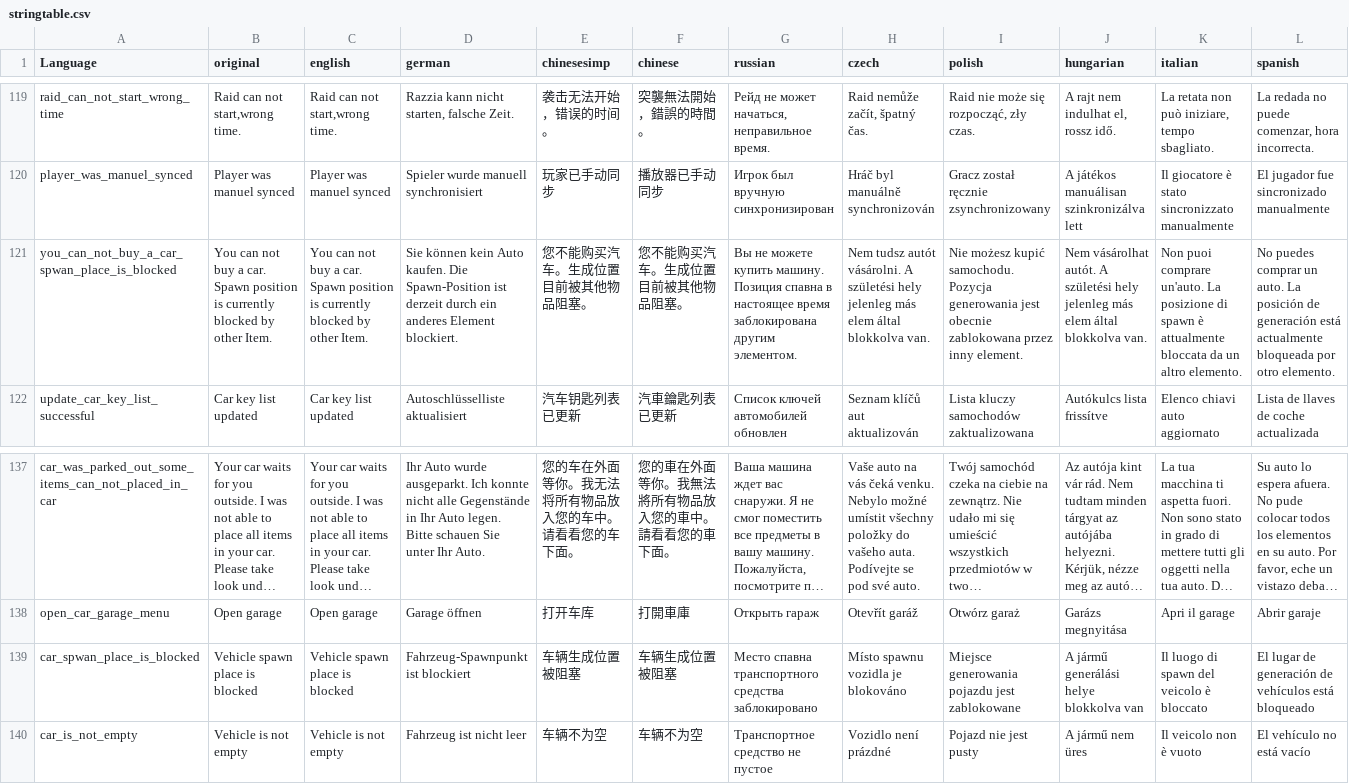
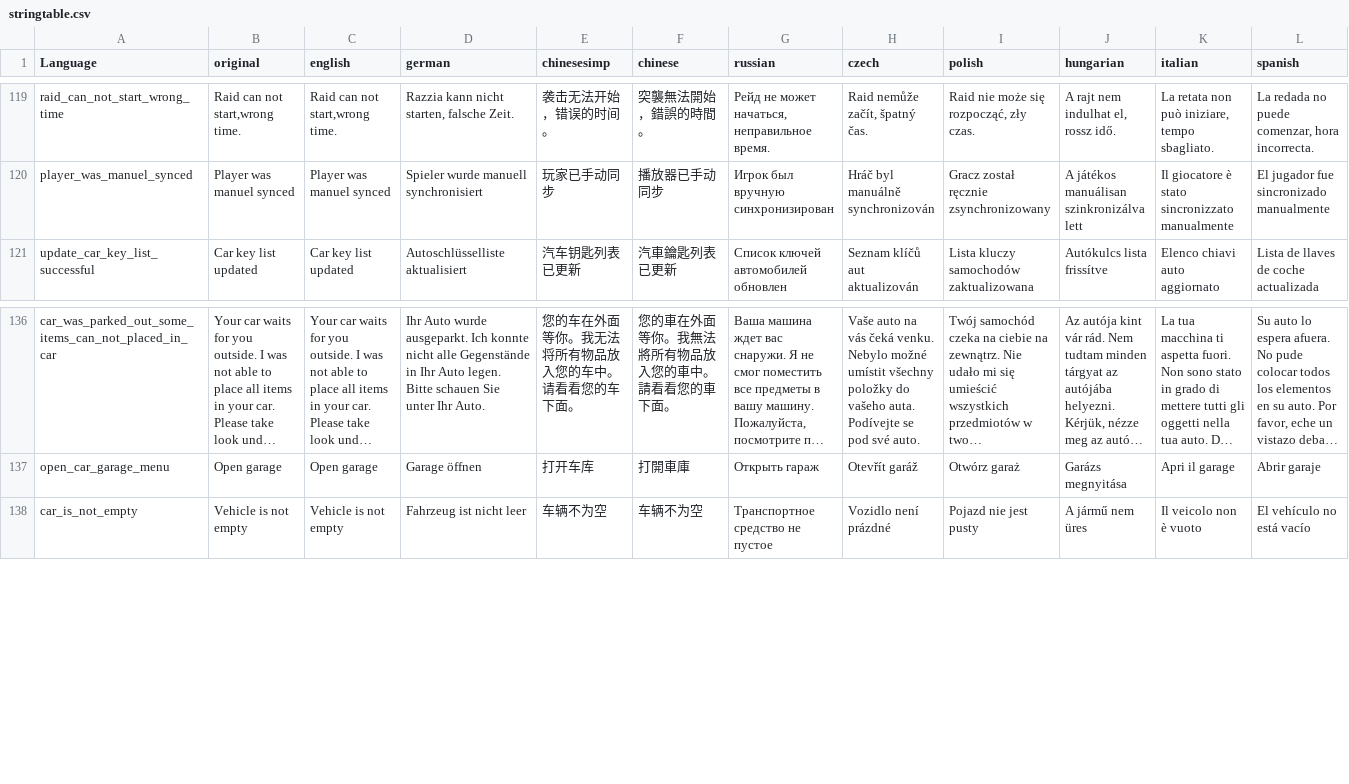
Before and after one commit to ihr-it-projekt/DayZLife, a CSV file: DayZLifeClient/stringtable.csv, drawn as a sheet; only a part is shown, gaps mark what is left out; long unchanged cells end in …; rows hold the shown columns only; the diff names each change by its address in the sheet, - before the commit and + after, or states it on an @@ line.

Commit message:
# Feature - Position for Vehicle Parkout and Trader Verhicle Spawn position can not longer blocked by other vehicles. The Mod search now automatically for a new position
# Bugfix:
- fix possible vehicle despawn after buy vehicle or parkout
- fix quantity is not max when item buy on trader

```diff
--- a/DayZLifeClient/stringtable.csv
+++ b/DayZLifeClient/stringtable.csv
-row 121: you_can_not_buy_a_car_spwan_place_is_blocked | You can not buy a car. Spawn position is currently blocked by other Item. | You can not buy a car. Spawn position is currently blocked by other Item. | Sie können kein Auto kaufen. Die Spawn-Position ist derzeit durch ein anderes Element blockiert. | 您不能购买汽车。生成位置目前被其他物品阻塞。 | 您不能购买汽车。生成位置目前被其他物品阻塞。 | Вы не можете купить машину. Позиция спавна в настоящее время заблокирована другим элементом. | Nem tudsz autót vásárolni. A születési hely jelenleg más elem által blokkolva van. | Nie możesz kupić samochodu. Pozycja generowania jest obecnie zablokowana przez inny element. | Nem vásárolhat autót. A születési hely jelenleg más elem által blokkolva van. | Non puoi comprare un'auto. La posizione di spawn è attualmente bloccata da un altro elemento. | No puedes comprar un auto. La posición de generación está actualmente bloqueada por otro elemento.
-row 139: car_spwan_place_is_blocked | Vehicle spawn place is blocked | Vehicle spawn place is blocked | Fahrzeug-Spawnpunkt ist blockiert | 车辆生成位置被阻塞 | 车辆生成位置被阻塞 | Место спавна транспортного средства заблокировано | Místo spawnu vozidla je blokováno | Miejsce generowania pojazdu jest zablokowane | A jármű generálási helye blokkolva van | Il luogo di spawn del veicolo è bloccato | El lugar de generación de vehículos está bloqueado
```
Also changed, not shown: 9 other files.
